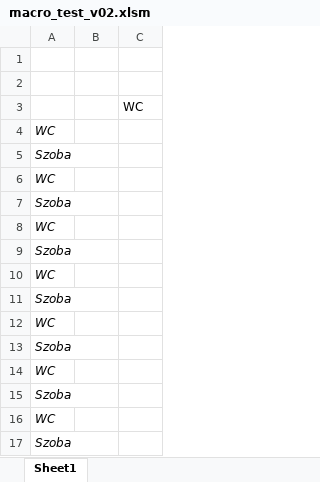
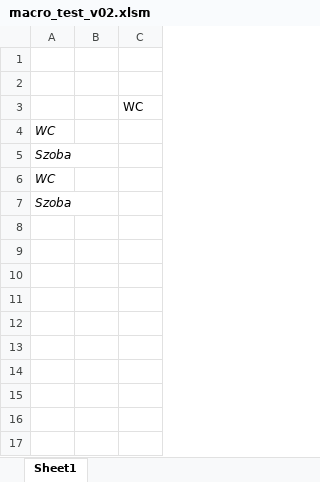
Before and after one commit to bombear/VBA_macro, an Excel workbook: macro_test_v02.xlsm, sheet Sheet1, drawn as a sheet; values as stored, in another font and other column widths than the file's, no borders; charts and pictures not drawn; the diff names each change by its address in the sheet, - before the commit and + after, or states it on an @@ line.

```diff
--- a/macro_test_v02.xlsm (sheet Sheet1)
+++ b/macro_test_v02.xlsm (sheet Sheet1)
-row 8: WC
-row 9: Szoba
-row 10: WC
-row 11: Szoba
-row 12: WC
-row 13: Szoba
-row 14: WC
-row 15: Szoba
-row 16: WC
-row 17: Szoba
```
Also changed, not shown: 1 other file.
